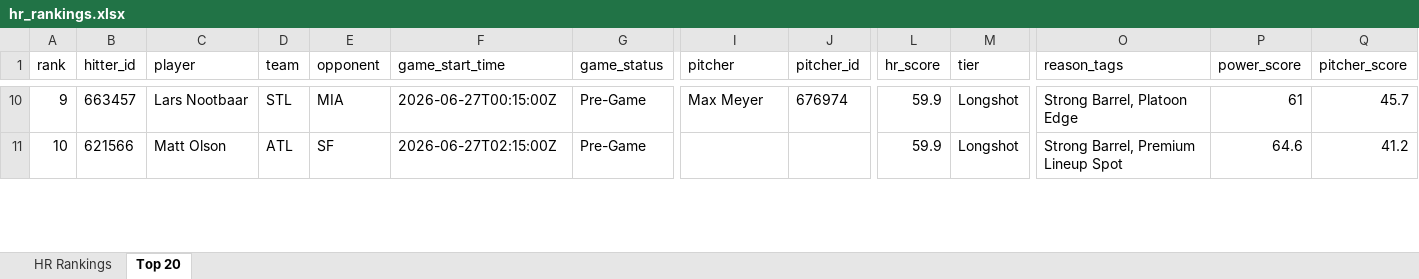
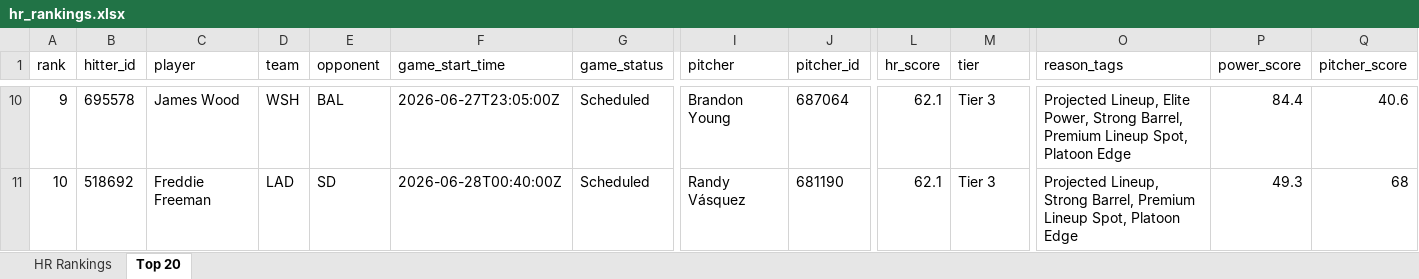
Before and after one commit to etbell28/ghost-analytics, an Excel workbook: outputs/hr_rankings.xlsx, sheet Top 20, drawn as a sheet; only a part is shown, gaps mark what is left out; values as stored, in another font and other column widths than the file's, no borders; the diff covers the shown part only; the diff names each change by its address in the sheet, - before the commit and + after, or states it on an @@ line.

```diff
--- a/outputs/hr_rankings.xlsx (sheet Top 20)
+++ b/outputs/hr_rankings.xlsx (sheet Top 20)
-B10 (hitter_id): 663457
+B10 (hitter_id): 695578
-C10 (player): Lars Nootbaar
+C10 (player): James Wood
-D10 (team): STL
+D10 (team): WSH
-E10 (opponent): MIA
+E10 (opponent): BAL
-F10 (game_start_time): 2026-06-27T00:15:00Z
+F10 (game_start_time): 2026-06-27T23:05:00Z
-G10:G11 (game_status): Pre-Game
+G10:G11 (game_status): Scheduled
-I10 (pitcher): Max Meyer
+I10 (pitcher): Brandon Young
-J10 (pitcher_id): 676974
+J10 (pitcher_id): 687064
-L10:L11 (hr_score): 59.9
+L10:L11 (hr_score): 62.1
-M10:M11 (tier): Longshot
+M10:M11 (tier): Tier 3
-O10 (reason_tags): Strong Barrel, Platoon Edge
+O10 (reason_tags): Projected Lineup, Elite Power, Strong Barrel, Premium Lineup Spot, Platoon Edge
-P10 (power_score): 61
+P10 (power_score): 84.4
-Q10 (pitcher_score): 45.7
+Q10 (pitcher_score): 40.6
-B11 (hitter_id): 621566
+B11 (hitter_id): 518692
-C11 (player): Matt Olson
+C11 (player): Freddie Freeman
-D11 (team): ATL
+D11 (team): LAD
-E11 (opponent): SF
+E11 (opponent): SD
-F11 (game_start_time): 2026-06-27T02:15:00Z
+F11 (game_start_time): 2026-06-28T00:40:00Z
-I11 (pitcher): (empty)
+I11 (pitcher): Randy Vásquez
-J11 (pitcher_id): (empty)
+J11 (pitcher_id): 681190
-O11 (reason_tags): Strong Barrel, Premium Lineup Spot
+O11 (reason_tags): Projected Lineup, Strong Barrel, Premium Lineup Spot, Platoon Edge
-P11 (power_score): 64.6
+P11 (power_score): 49.3
-Q11 (pitcher_score): 41.2
+Q11 (pitcher_score): 68
```
Also changed, not shown: 1024 edited cells elsewhere in this sheet, sheet HR Rankings, 8 other files.
